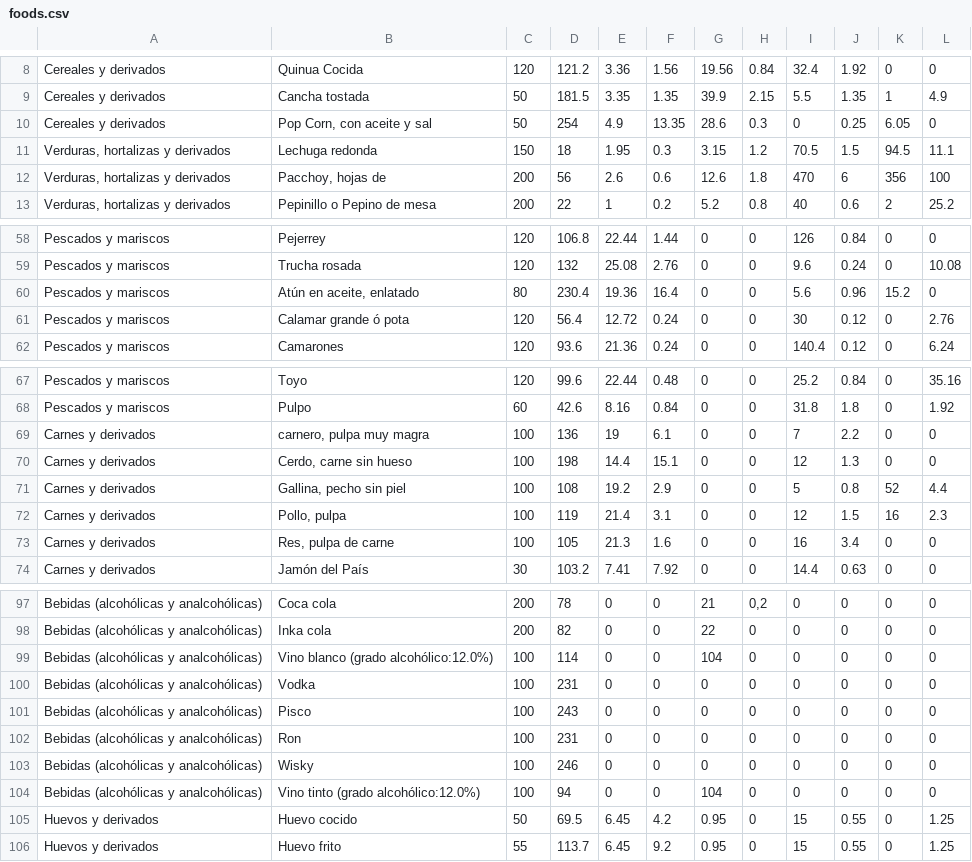
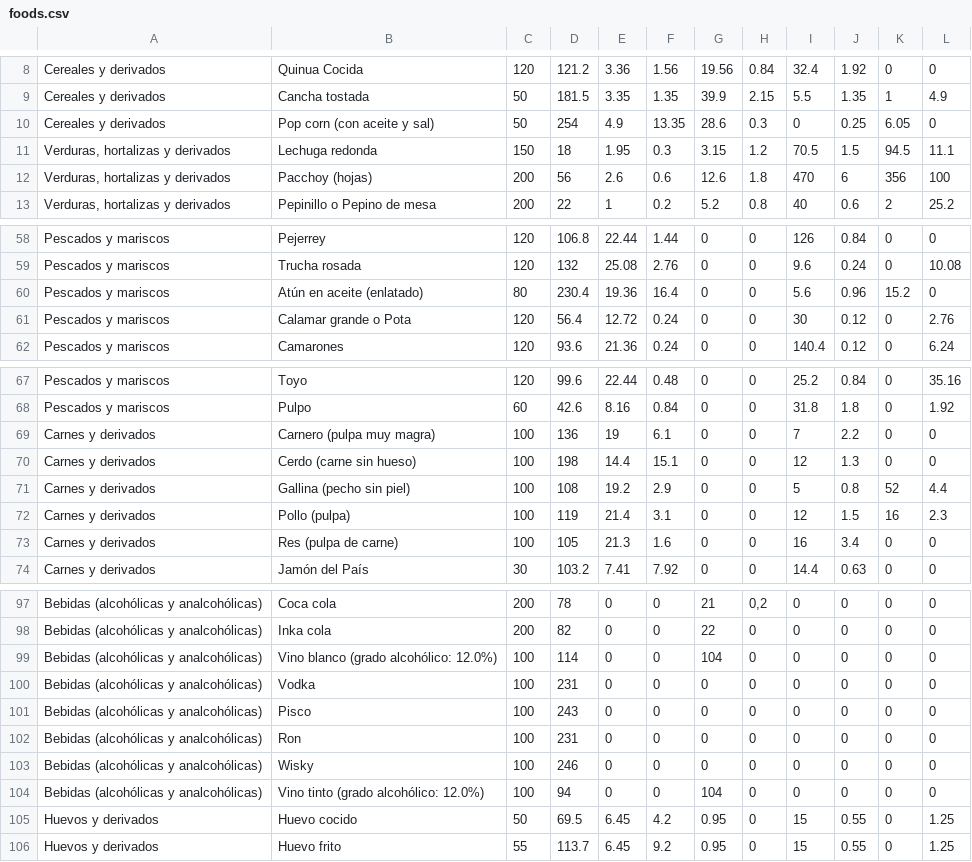
Before and after one commit to hellhound/plazavea-ios, a CSV file: src/PlazaVeaMovil/Resources/foods.csv, drawn as a sheet; only a part is shown, gaps mark what is left out; the diff covers the shown part only.

```diff
--- a/src/PlazaVeaMovil/Resources/foods.csv
+++ b/src/PlazaVeaMovil/Resources/foods.csv
@@ -9,5 +9,5 @@ Cereales y derivados,Quinua Cocida,120,121.2,3.36,1.56,19.56,0.84,32.4,1.92,0,0
 Cereales y derivados,Cancha tostada,50,181.5,3.35,1.35,39.9,2.15,5.5,1.35,1,4.9
-Cereales y derivados,"Pop Corn, con aceite y sal",50,254,4.9,13.35,28.6,0.3,0,0.25,6.05,0
+Cereales y derivados,"Pop corn (con aceite y sal)",50,254,4.9,13.35,28.6,0.3,0,0.25,6.05,0
 "Verduras, hortalizas y derivados",Lechuga redonda,150,18,1.95,0.3,3.15,1.2,70.5,1.5,94.5,11.1
-"Verduras, hortalizas y derivados","Pacchoy, hojas de",200,56,2.6,0.6,12.6,1.8,470,6,356,100
+"Verduras, hortalizas y derivados","Pacchoy (hojas)",200,56,2.6,0.6,12.6,1.8,470,6,356,100
 "Verduras, hortalizas y derivados",Pepinillo o Pepino de mesa,200,22,1,0.2,5.2,0.8,40,0.6,2,25.2
@@ -59,4 +59,4 @@ Pescados y mariscos,Pejerrey,120,106.8,22.44,1.44,0,0,126,0.84,0,0
 Pescados y mariscos,Trucha rosada,120,132,25.08,2.76,0,0,9.6,0.24,0,10.08
-Pescados y mariscos,"Atún en aceite, enlatado",80,230.4,19.36,16.4,0,0,5.6,0.96,15.2,0
-Pescados y mariscos,Calamar grande ó pota,120,56.4,12.72,0.24,0,0,30,0.12,0,2.76
+Pescados y mariscos,"Atún en aceite (enlatado)",80,230.4,19.36,16.4,0,0,5.6,0.96,15.2,0
+Pescados y mariscos,Calamar grande o Pota,120,56.4,12.72,0.24,0,0,30,0.12,0,2.76
 Pescados y mariscos,Camarones,120,93.6,21.36,0.24,0,0,140.4,0.12,0,6.24
@@ -68,6 +68,6 @@ Pescados y mariscos,Toyo,120,99.6,22.44,0.48,0,0,25.2,0.84,0,35.16
 Pescados y mariscos,Pulpo,60,42.6,8.16,0.84,0,0,31.8,1.8,0,1.92
-Carnes y derivados,"carnero, pulpa muy magra",100,136,19,6.1,0,0,7,2.2,0,0
-Carnes y derivados,"Cerdo, carne sin hueso",100,198,14.4,15.1,0,0,12,1.3,0,0
-Carnes y derivados,"Gallina, pecho sin piel",100,108,19.2,2.9,0,0,5,0.8,52,4.4
-Carnes y derivados,"Pollo, pulpa ",100,119,21.4,3.1,0,0,12,1.5,16,2.3
-Carnes y derivados,"Res, pulpa de carne",100,105,21.3,1.6,0,0,16,3.4,0,0
+Carnes y derivados,"Carnero (pulpa muy magra)",100,136,19,6.1,0,0,7,2.2,0,0
+Carnes y derivados,"Cerdo (carne sin hueso)",100,198,14.4,15.1,0,0,12,1.3,0,0
+Carnes y derivados,"Gallina (pecho sin piel)",100,108,19.2,2.9,0,0,5,0.8,52,4.4
+Carnes y derivados,"Pollo (pulpa)",100,119,21.4,3.1,0,0,12,1.5,16,2.3
+Carnes y derivados,"Res (pulpa de carne)",100,105,21.3,1.6,0,0,16,3.4,0,0
@@ -98,3 +98,3 @@ Bebidas (alcohólicas y analcohólicas),Coca cola,200,78,0,0,21,"0,2",0,0,0,0
 Bebidas (alcohólicas y analcohólicas),Inka cola,200,82,0,0,22,0,0,0,0,0
-Bebidas (alcohólicas y analcohólicas),"Vino blanco (grado alcohólico:12.0%)",100,114,0,0,104,0,0,0,0,0
+Bebidas (alcohólicas y analcohólicas),"Vino blanco (grado alcohólico: 12.0%)",100,114,0,0,104,0,0,0,0,0
 Bebidas (alcohólicas y analcohólicas),Vodka,100,231,0,0,0,0,0,0,0,0
@@ -103,3 +103,3 @@ Bebidas (alcohólicas y analcohólicas),Ron,100,231,0,0,0,0,0,0,0,0
 Bebidas (alcohólicas y analcohólicas),Wisky,100,246,0,0,0,0,0,0,0,0
-Bebidas (alcohólicas y analcohólicas),"Vino tinto (grado alcohólico:12.0%)",100,94,0,0,104,0,0,0,0,0
+Bebidas (alcohólicas y analcohólicas),"Vino tinto (grado alcohólico: 12.0%)",100,94,0,0,104,0,0,0,0,0
 Huevos y derivados,Huevo cocido,50,69.5,6.45,4.2,0.95,0,15,0.55,0,1.25
```
Also changed, not shown: 6 edited cells elsewhere in this file, 1 other file.
